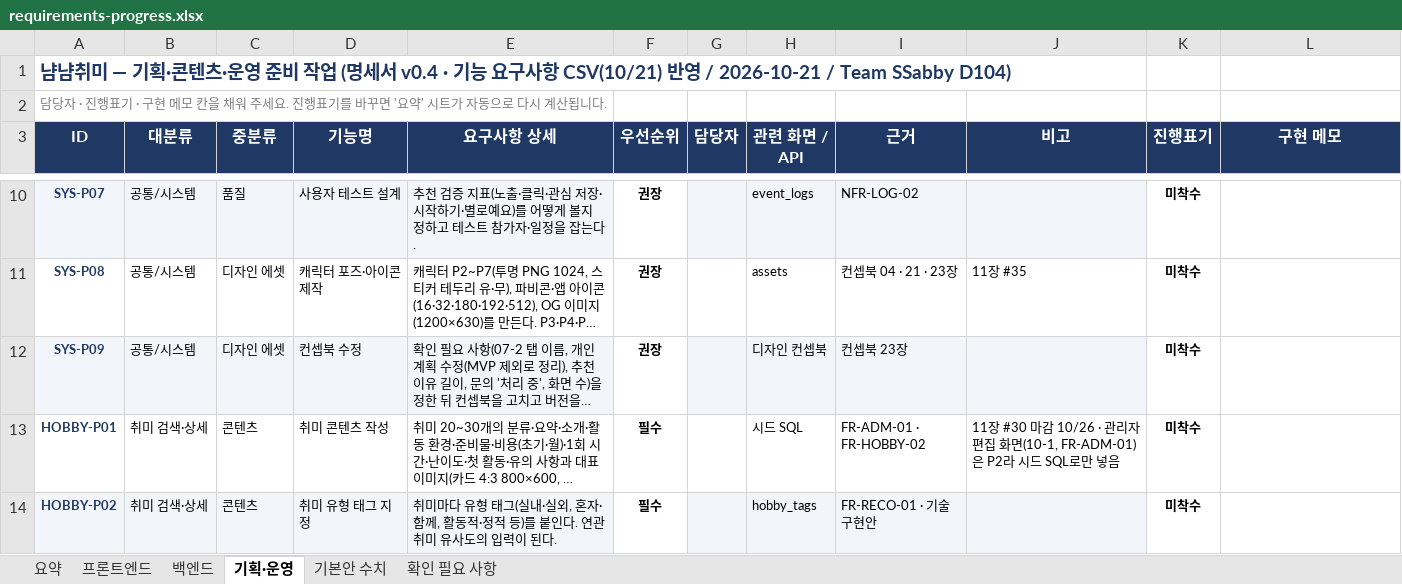
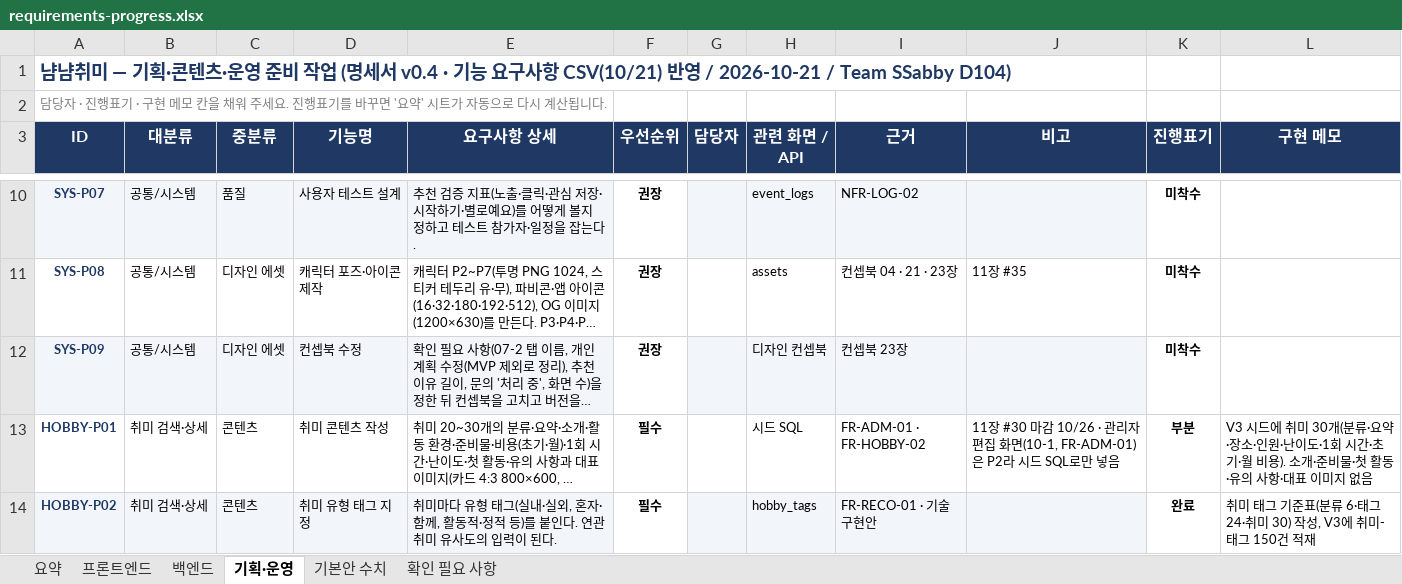
Before and after one commit to MinBeom2/NyamNyamHobby, an Excel workbook: repo/docs/tasks/requirements-progress.xlsx, sheet 기획·운영, drawn as a sheet; only a part is shown, gaps mark what is left out; long unchanged cells end in …; values as stored, in another font and other column widths than the file's, no borders; conditional formats not drawn; the diff covers the shown part only; the diff names each change by its address in the sheet, - before the commit and + after, or states it on an @@ line.

```diff
--- a/repo/docs/tasks/requirements-progress.xlsx (sheet 기획·운영)
+++ b/repo/docs/tasks/requirements-progress.xlsx (sheet 기획·운영)
-K13 (진행표기): 미착수
+K13 (진행표기): 부분
-L13 (구현 메모): (empty)
+L13 (구현 메모): V3 시드에 취미 30개(분류·요약·장소·인원·난이도·1회 시간·초기·월 비용). 소개·준비물·첫 활동·유의 사항·대표 이미지 없음
-K14 (진행표기): 미착수
+K14 (진행표기): 완료
-L14 (구현 메모): (empty)
+L14 (구현 메모): 취미 태그 기준표(분류 6·태그 24·취미 30) 작성, V3에 취미-태그 150건 적재
```
Also changed, not shown: 7 edited cells elsewhere in this sheet, sheet 백엔드, sheet 확인 필요 사항, sheet 요약, 1 other file.
